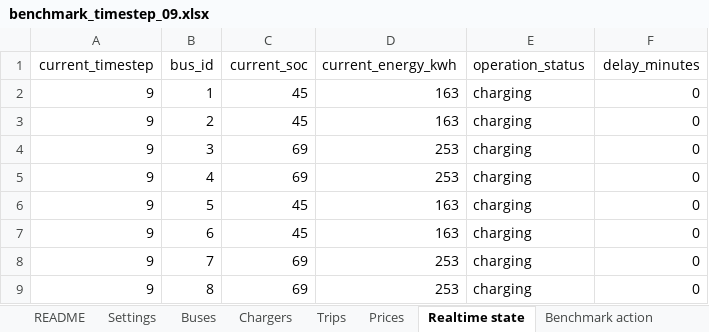
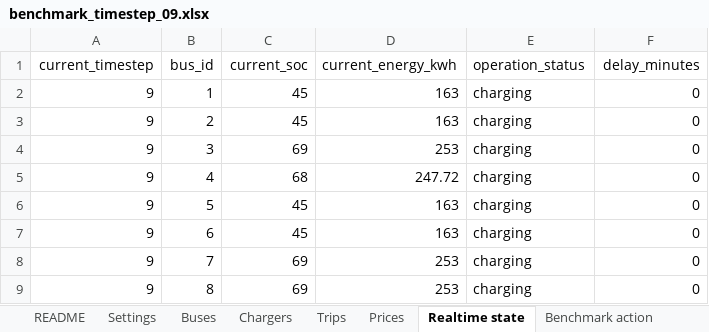
Before and after one commit to AlienEslami/App, an Excel workbook: Files/day_ahead_benchmark/benchmark_timestep_09.xlsx, sheet Realtime state, drawn as a sheet; values as stored, in another font and other column widths than the file's, no borders; the diff names each change by its address in the sheet, - before the commit and + after, or states it on an @@ line.

```diff
--- a/Files/day_ahead_benchmark/benchmark_timestep_09.xlsx (sheet Realtime state)
+++ b/Files/day_ahead_benchmark/benchmark_timestep_09.xlsx (sheet Realtime state)
-C5 (current_soc): 69
+C5 (current_soc): 68
-D5 (current_energy_kwh): 253
+D5 (current_energy_kwh): 247.72
```
Also changed, not shown: sheet Benchmark action, sheet Settings, Files/Inputs.xlsx, Files/day_ahead_benchmark/benchmark_timestep_08.xlsx, 50 other files.
